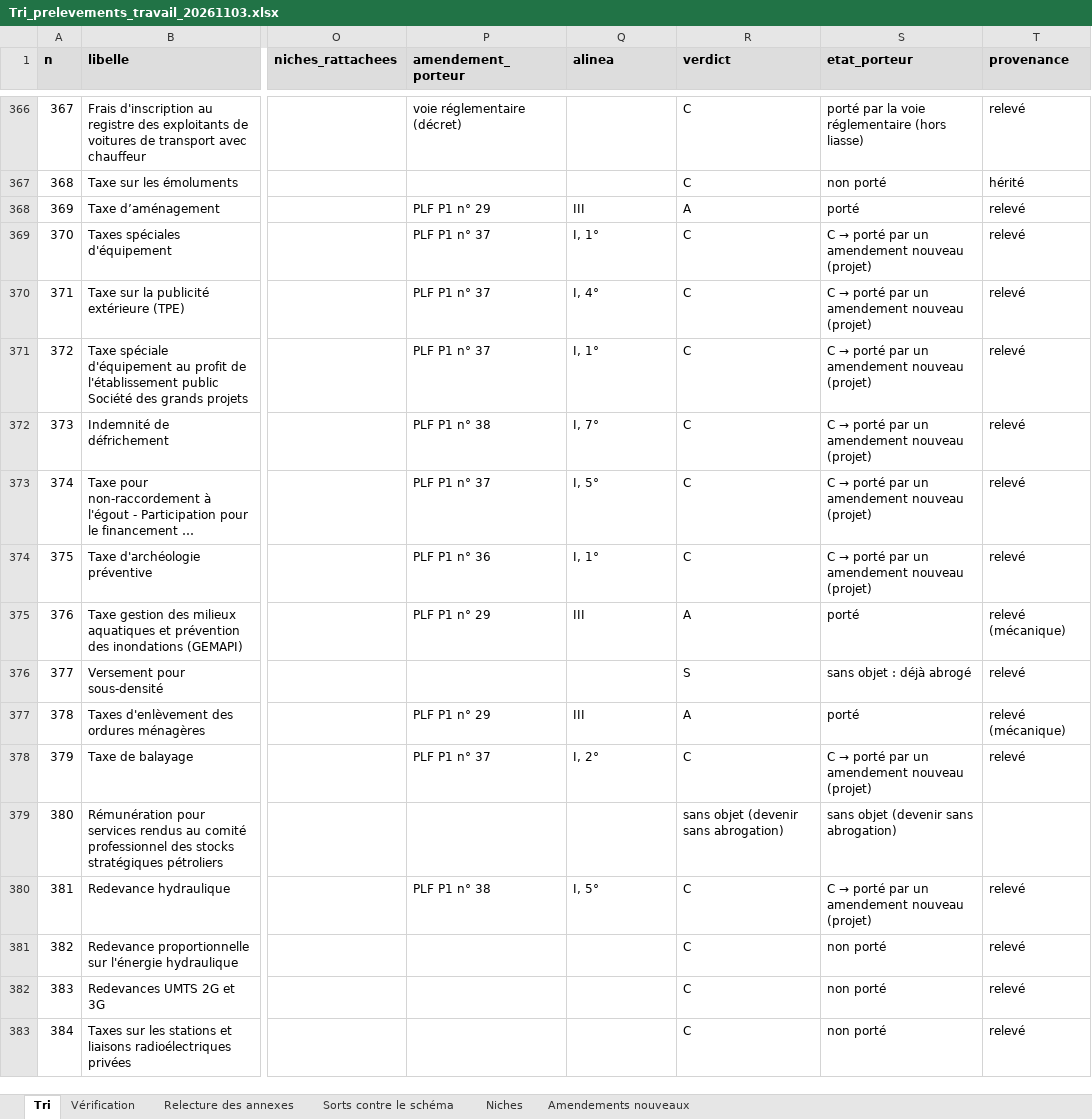
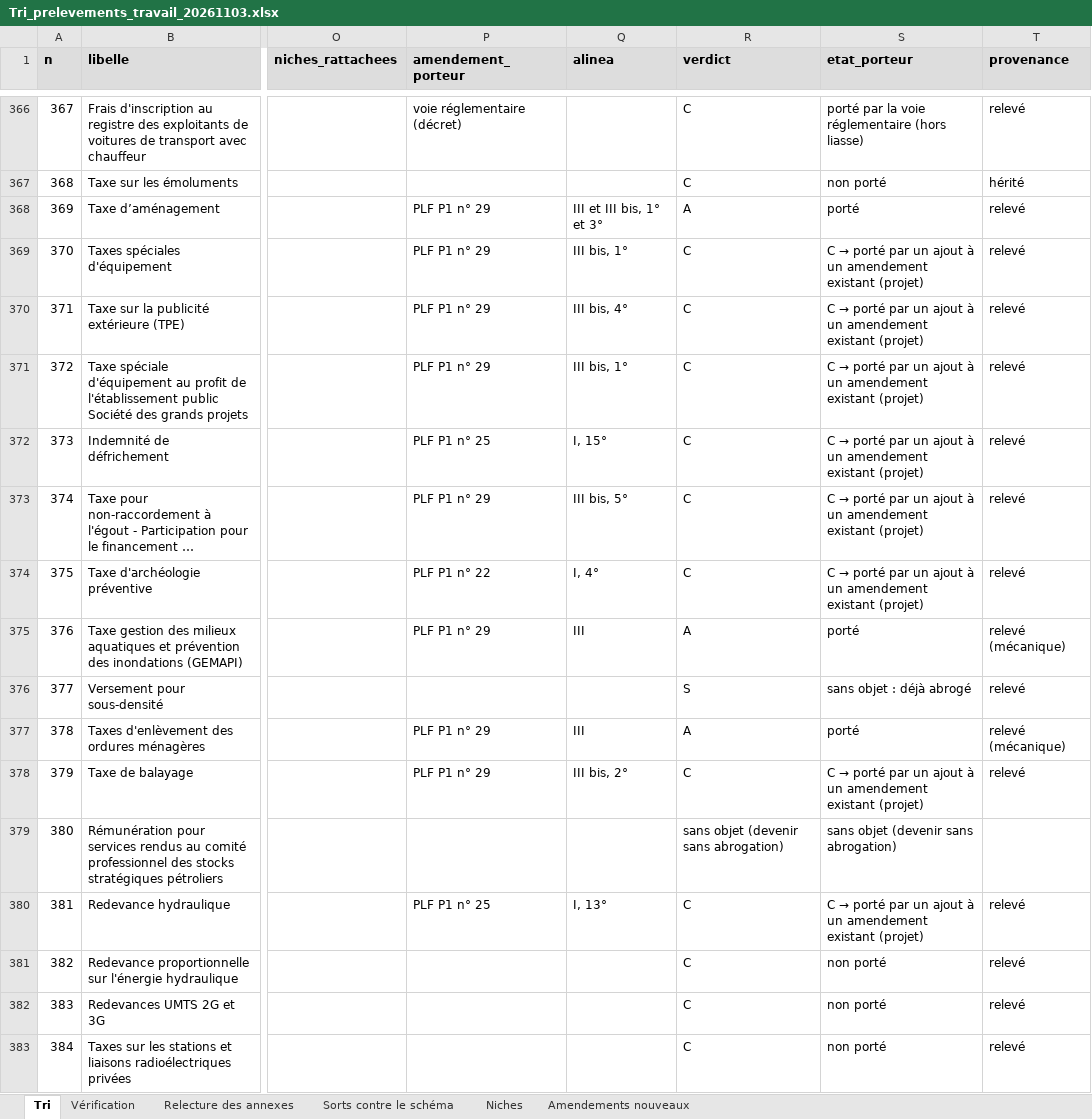
Before and after one commit to resolution-ib-dev/Resolution-2027, an Excel workbook: chantier/livrables/tri_prelevements/Tri_prelevements_travail_20261103.xlsx, sheet Tri, drawn as a sheet; only a part is shown, gaps mark what is left out; long unchanged cells end in …; values as stored, in another font and other column widths than the file's, no borders; the diff covers the shown part only; the diff names each change by its address in the sheet, - before the commit and + after, or states it on an @@ line.

```diff
--- a/chantier/livrables/tri_prelevements/Tri_prelevements_travail_20261103.xlsx (sheet Tri)
+++ b/chantier/livrables/tri_prelevements/Tri_prelevements_travail_20261103.xlsx (sheet Tri)
-Q368 (alinea): III
+Q368 (alinea): III et III bis, 1° et 3°
-P369:P371 (amendement_porteur): PLF P1 n° 37
+P369:P371 (amendement_porteur): PLF P1 n° 29
-Q369 (alinea): I, 1°
+Q369 (alinea): III bis, 1°
-S369:S374 (etat_porteur): …par un amendement nouveau (projet)
+S369:S374 (etat_porteur): …par un ajout à un amendement existant (projet)
-Q370 (alinea): I, 4°
+Q370 (alinea): III bis, 4°
-Q371 (alinea): I, 1°
+Q371 (alinea): III bis, 1°
-P372 (amendement_porteur): PLF P1 n° 38
+P372 (amendement_porteur): PLF P1 n° 25
-Q372 (alinea): I, 7°
+Q372 (alinea): I, 15°
-P373 (amendement_porteur): PLF P1 n° 37
+P373 (amendement_porteur): PLF P1 n° 29
-Q373 (alinea): I, 5°
+Q373 (alinea): III bis, 5°
-P374 (amendement_porteur): PLF P1 n° 36
+P374 (amendement_porteur): PLF P1 n° 22
-Q374 (alinea): I, 1°
+Q374 (alinea): I, 4°
-P378 (amendement_porteur): PLF P1 n° 37
+P378 (amendement_porteur): PLF P1 n° 29
-Q378 (alinea): I, 2°
+Q378 (alinea): III bis, 2°
-S378 (etat_porteur): …par un amendement nouveau (projet)
+S378 (etat_porteur): …par un ajout à un amendement existant (projet)
-P380 (amendement_porteur): PLF P1 n° 38
+P380 (amendement_porteur): PLF P1 n° 25
-Q380 (alinea): I, 5°
+Q380 (alinea): I, 13°
-S380 (etat_porteur): …par un amendement nouveau (projet)
+S380 (etat_porteur): …par un ajout à un amendement existant (projet)
```
Also changed, not shown: 152 edited cells elsewhere in this sheet, sheet Vérification, sheet Amendements nouveaux, chantier/livrables/tri_prelevements/Tri_prelevements_export.xlsx, 18 other files.
